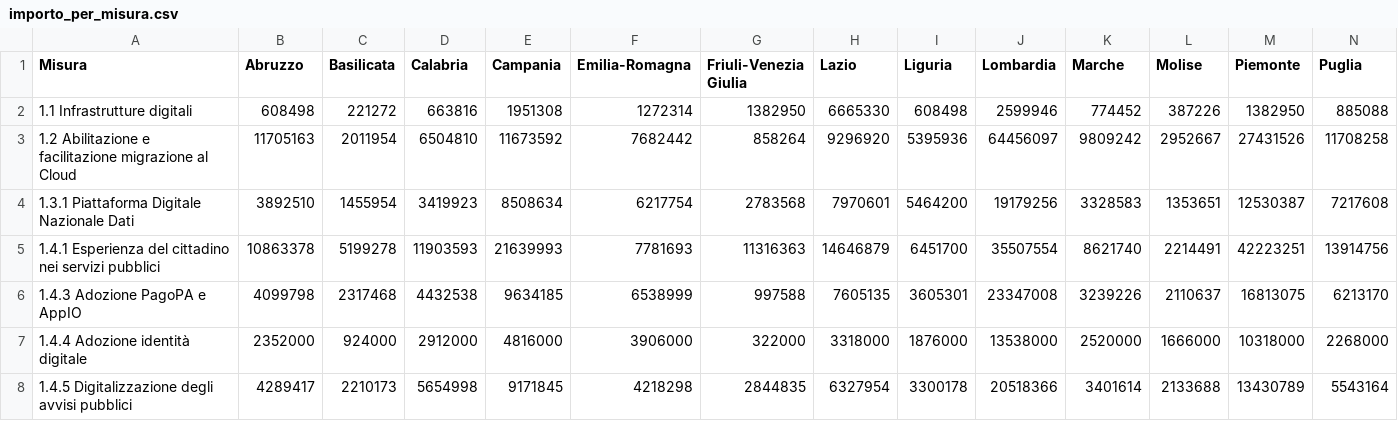
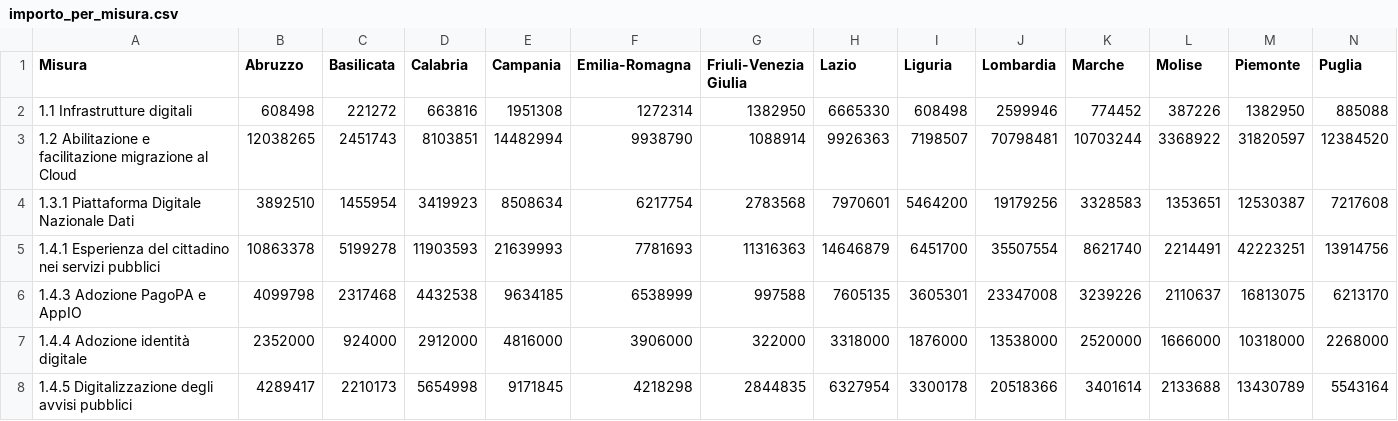
Before and after one commit to teamdigitale/padigitale2026-opendata, a CSV file: data/KPI/importo_per_misura.csv, drawn as a sheet; only a part is shown; removed rows and columns are numbered as before the commit, all else as after; rows hold the shown columns only; the diff names each change by its address in the sheet, - before the commit and + after, or states it on an @@ line.

Commit message:
Aggiunti dataset con split per avviso

```diff
--- a/data/KPI/importo_per_misura.csv
+++ b/data/KPI/importo_per_misura.csv
-row 3: 1.2 Abilitazione e facilitazione migrazione al Cloud | 11705163 | 2011954 | 6504810 | 11673592 | 7682442 | 858264 | 9296920 | 5395936 | 64456097 | 9809242 | 2952667 | 27431526 | 11708258
+row 3: 1.2 Abilitazione e facilitazione migrazione al Cloud | 12038265 | 2451743 | 8103851 | 14482994 | 9938790 | 1088914 | 9926363 | 7198507 | 70798481 | 10703244 | 3368922 | 31820597 | 12384520
```
Also changed, not shown: data/KPI/andamento_progetti.csv, data/KPI/importo_per_tipologia.csv, 5 other files.
